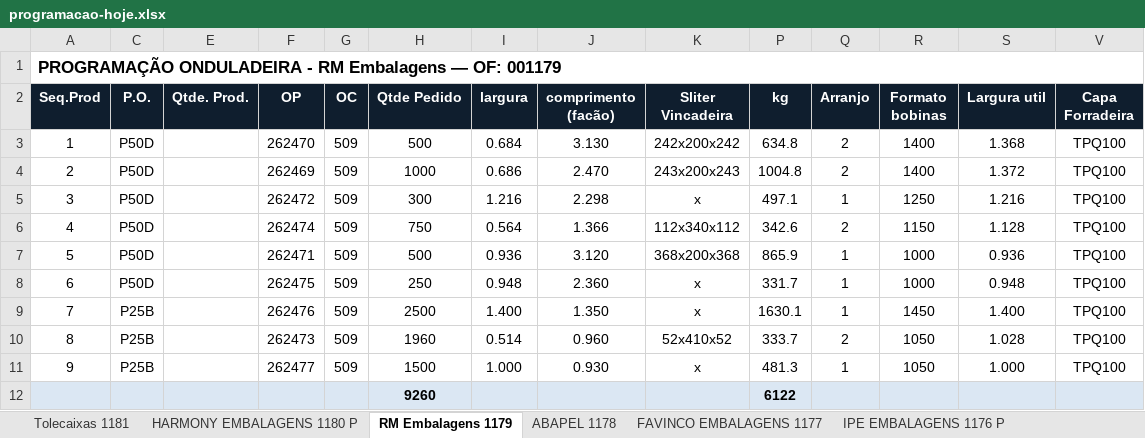
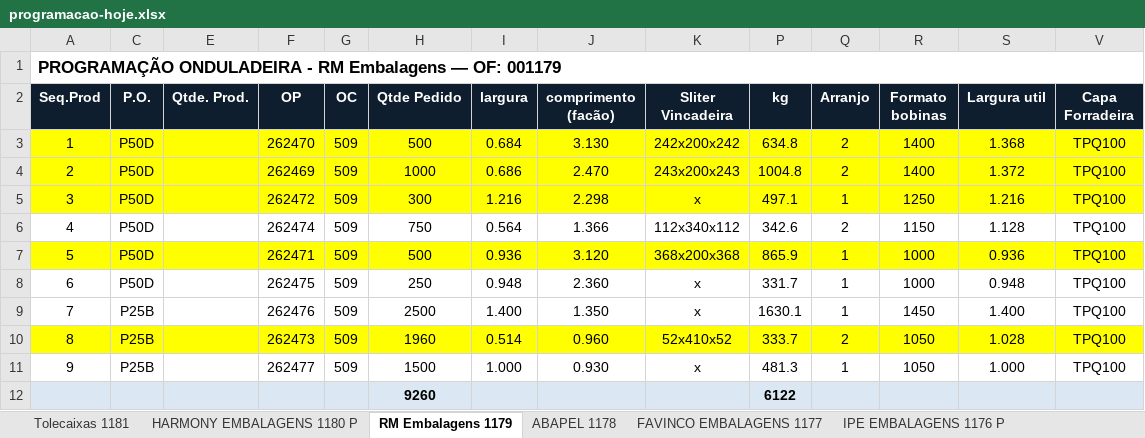
Before and after one commit to marcilianocamargo-stack/controle-producao-etiquetas, an Excel workbook: programacao-hoje.xlsx, sheet RM Embalagens 1179, drawn as a sheet; only a part is shown; values as stored, in another font and other column widths than the file's, no borders; the diff covers the shown part only; the diff names each change by its address in the sheet, - before the commit and + after, or states it on an @@ line.

Commit message:
Atualiza programacao-hoje.xlsx (09/09/2026 09:00)

```diff
--- a/programacao-hoje.xlsx (sheet RM Embalagens 1179)
+++ b/programacao-hoje.xlsx (sheet RM Embalagens 1179)
-A3:A5 fill: none
+A3:A5 fill: #FFFF00
-C3:C5 fill: none
+C3:C5 fill: #FFFF00
-E3:K5 fill: none
+E3:K5 fill: #FFFF00
-P3:S5 fill: none
+P3:S5 fill: #FFFF00
-V3:V5 fill: none
+V3:V5 fill: #FFFF00
-A7 fill: none
+A7 fill: #FFFF00
-C7 fill: none
+C7 fill: #FFFF00
-E7:K7 fill: none
+E7:K7 fill: #FFFF00
-P7:S7 fill: none
+P7:S7 fill: #FFFF00
-V7 fill: none
+V7 fill: #FFFF00
-A10 fill: none
+A10 fill: #FFFF00
-C10 fill: none
+C10 fill: #FFFF00
-E10:K10 fill: none
+E10:K10 fill: #FFFF00
-P10:S10 fill: none
+P10:S10 fill: #FFFF00
-V10 fill: none
+V10 fill: #FFFF00
```
Also changed, not shown: cell formats elsewhere in this sheet.
